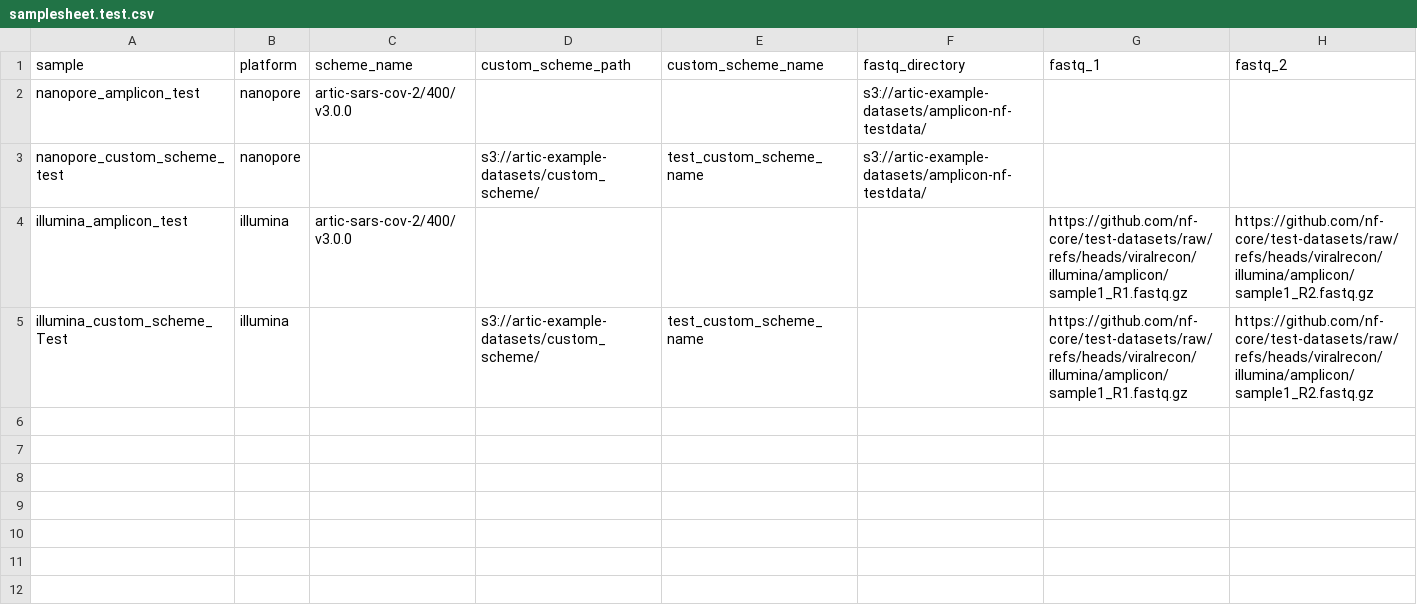
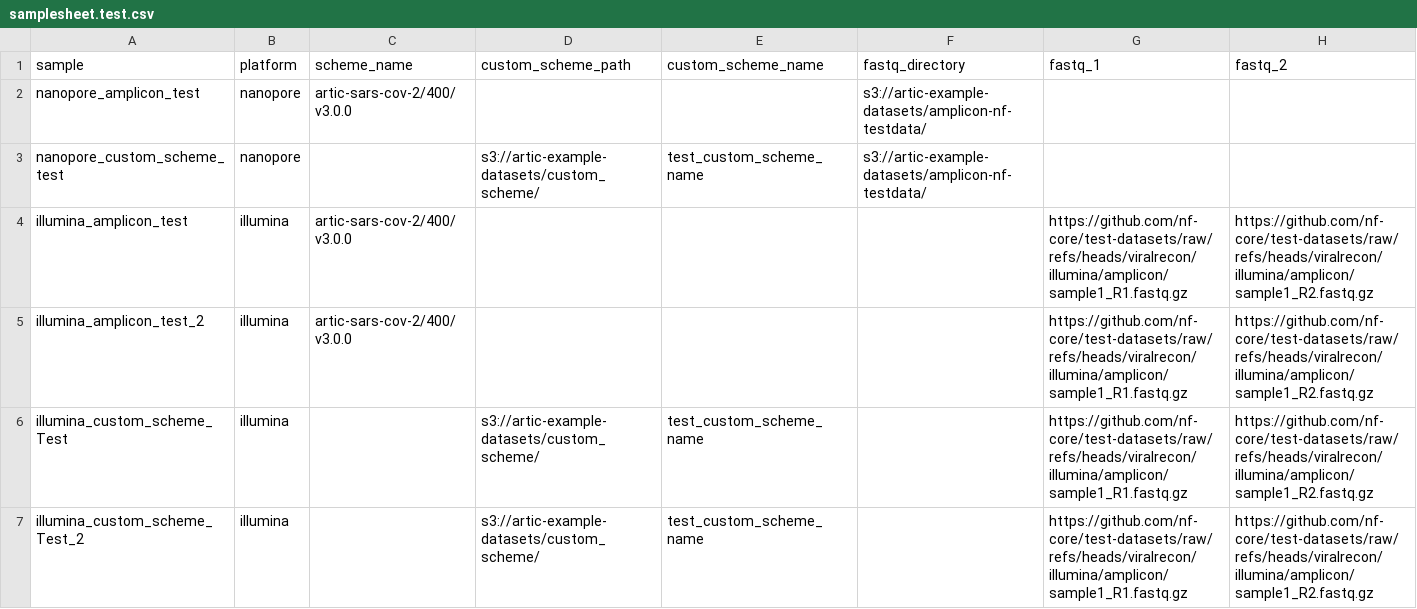
Before and after one commit to artic-network/amplicon-nf, a CSV file: assets/samplesheet.test.csv, drawn as a sheet.

Commit message:
Only index refs once per scheme

```diff
--- a/assets/samplesheet.test.csv
+++ b/assets/samplesheet.test.csv
@@ -4,2 +4,4 @@ nanopore_custom_scheme_test,nanopore,,s3://artic-example-datasets/custom_scheme/
 illumina_amplicon_test,illumina,artic-sars-cov-2/400/v3.0.0,,,,https://github.com/nf-core/test-datasets/raw/refs/heads/viralrecon/illumina/amplicon/sample1_R1.fastq.gz,https://github.com/nf-core/test-datasets/raw/refs/heads/viralrecon/illumina/amplicon/sample1_R2.fastq.gz
+illumina_amplicon_test_2,illumina,artic-sars-cov-2/400/v3.0.0,,,,https://github.com/nf-core/test-datasets/raw/refs/heads/viralrecon/illumina/amplicon/sample1_R1.fastq.gz,https://github.com/nf-core/test-datasets/raw/refs/heads/viralrecon/illumina/amplicon/sample1_R2.fastq.gz
 illumina_custom_scheme_Test,illumina,,s3://artic-example-datasets/custom_scheme/,test_custom_scheme_name,,https://github.com/nf-core/test-datasets/raw/refs/heads/viralrecon/illumina/amplicon/sample1_R1.fastq.gz,https://github.com/nf-core/test-datasets/raw/refs/heads/viralrecon/illumina/amplicon/sample1_R2.fastq.gz
+illumina_custom_scheme_Test_2,illumina,,s3://artic-example-datasets/custom_scheme/,test_custom_scheme_name,,https://github.com/nf-core/test-datasets/raw/refs/heads/viralrecon/illumina/amplicon/sample1_R1.fastq.gz,https://github.com/nf-core/test-datasets/raw/refs/heads/viralrecon/illumina/amplicon/sample1_R2.fastq.gz
```
Also changed, not shown: 3 other files.
